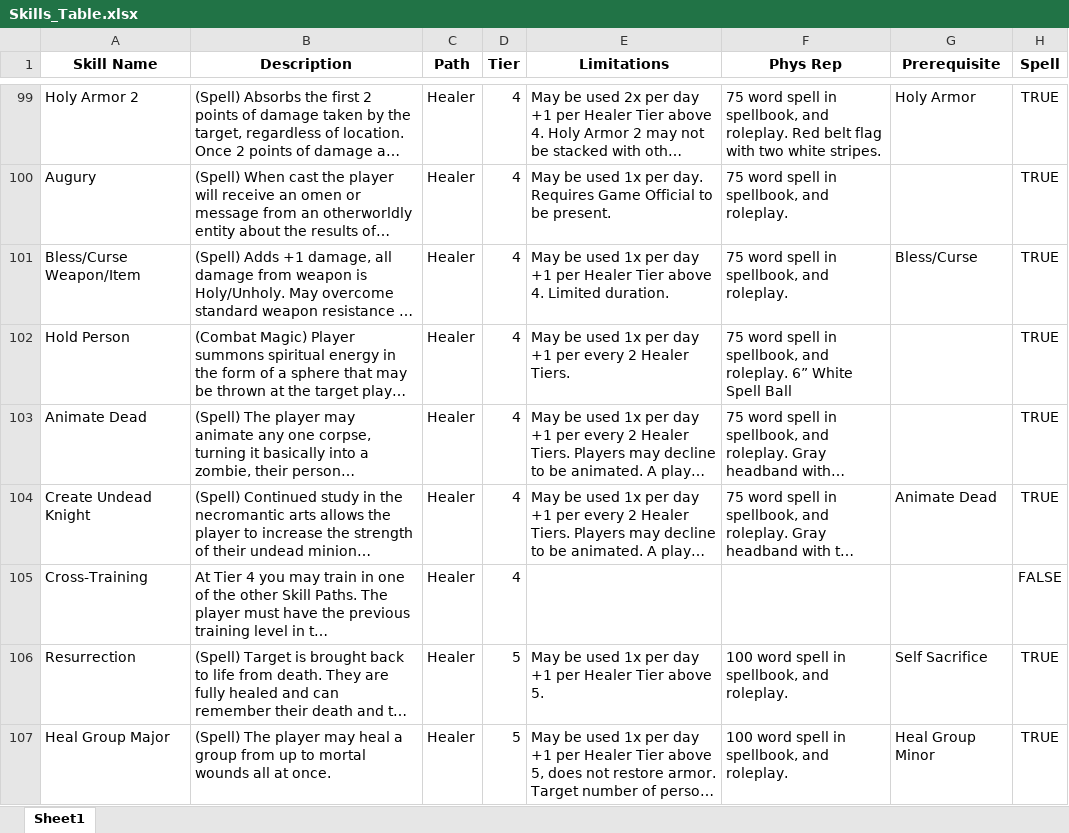
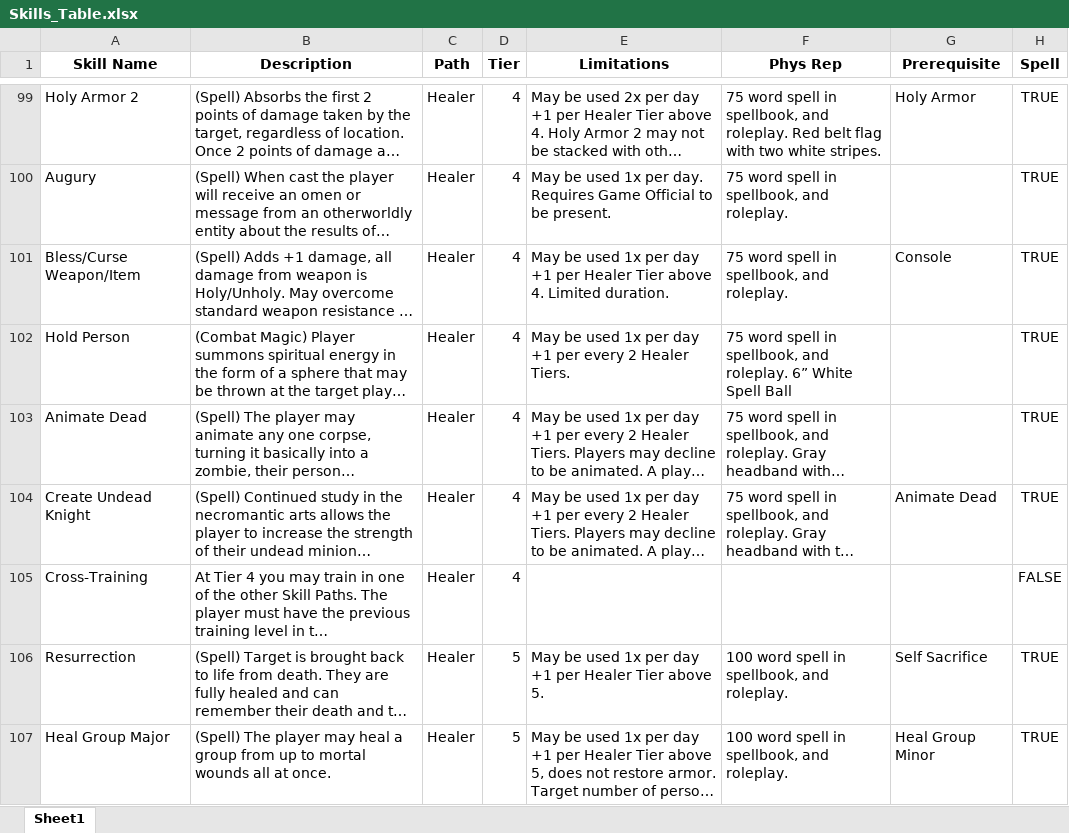
Before and after one commit to ntdens/la-character-sheet, an Excel workbook: Skills_Table.xlsx, sheet Sheet1, drawn as a sheet; only a part is shown, gaps mark what is left out; long unchanged cells end in …; values as stored, in another font and other column widths than the file's, no borders; the diff names each change by its address in the sheet, - before the commit and + after, or states it on an @@ line.

```diff
--- a/Skills_Table.xlsx (sheet Sheet1)
+++ b/Skills_Table.xlsx (sheet Sheet1)
-G101 (Prerequisite): Bless/Curse
+G101 (Prerequisite): Console
```
Also changed, not shown: 2 other files.
